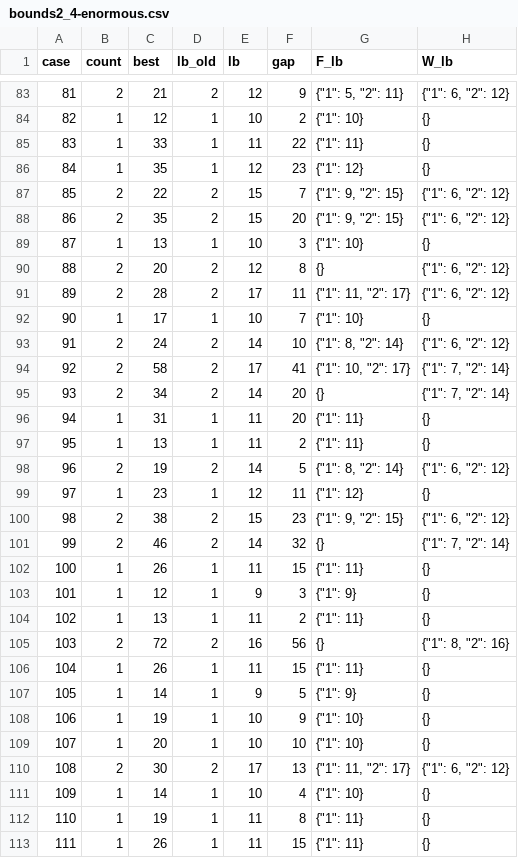
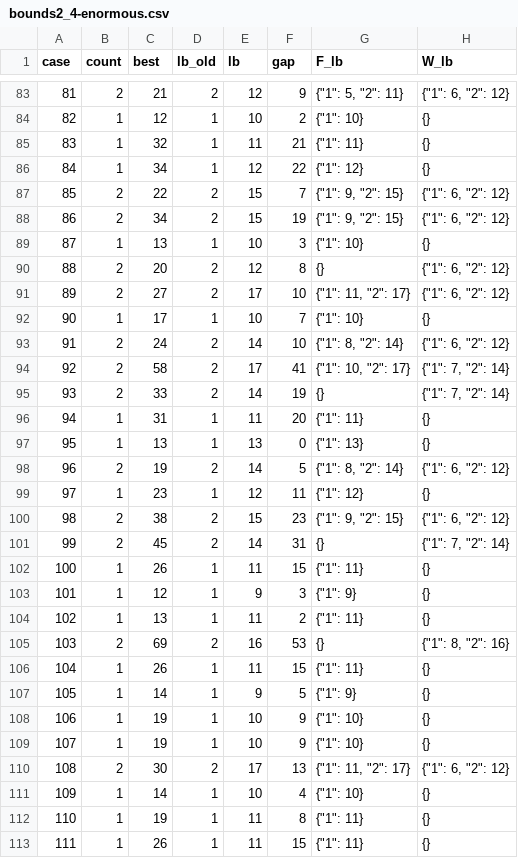
Before and after one commit to H4WKF0X/ccc-classic-2026, a CSV file: results/level6/bounds2_4-enormous.csv, drawn as a sheet; only a part is shown, gaps mark what is left out; the diff covers the shown part only.

```diff
--- a/results/level6/bounds2_4-enormous.csv
+++ b/results/level6/bounds2_4-enormous.csv
@@ -84,9 +84,9 @@ case,count,best,lb_old,lb,gap,F_lb,W_lb
 82,1,12,1,10,2,"{""1"": 10}",{}
-83,1,33,1,11,22,"{""1"": 11}",{}
-84,1,35,1,12,23,"{""1"": 12}",{}
+83,1,32,1,11,21,"{""1"": 11}",{}
+84,1,34,1,12,22,"{""1"": 12}",{}
 85,2,22,2,15,7,"{""1"": 9, ""2"": 15}","{""1"": 6, ""2"": 12}"
-86,2,35,2,15,20,"{""1"": 9, ""2"": 15}","{""1"": 6, ""2"": 12}"
+86,2,34,2,15,19,"{""1"": 9, ""2"": 15}","{""1"": 6, ""2"": 12}"
 87,1,13,1,10,3,"{""1"": 10}",{}
 88,2,20,2,12,8,{},"{""1"": 6, ""2"": 12}"
-89,2,28,2,17,11,"{""1"": 11, ""2"": 17}","{""1"": 6, ""2"": 12}"
+89,2,27,2,17,10,"{""1"": 11, ""2"": 17}","{""1"": 6, ""2"": 12}"
 90,1,17,1,10,7,"{""1"": 10}",{}
@@ -94,5 +94,5 @@ case,count,best,lb_old,lb,gap,F_lb,W_lb
 92,2,58,2,17,41,"{""1"": 10, ""2"": 17}","{""1"": 7, ""2"": 14}"
-93,2,34,2,14,20,{},"{""1"": 7, ""2"": 14}"
+93,2,33,2,14,19,{},"{""1"": 7, ""2"": 14}"
 94,1,31,1,11,20,"{""1"": 11}",{}
-95,1,13,1,11,2,"{""1"": 11}",{}
+95,1,13,1,13,0,"{""1"": 13}",{}
 96,2,19,2,14,5,"{""1"": 8, ""2"": 14}","{""1"": 6, ""2"": 12}"
@@ -100,3 +100,3 @@ case,count,best,lb_old,lb,gap,F_lb,W_lb
 98,2,38,2,15,23,"{""1"": 9, ""2"": 15}","{""1"": 6, ""2"": 12}"
-99,2,46,2,14,32,{},"{""1"": 7, ""2"": 14}"
+99,2,45,2,14,31,{},"{""1"": 7, ""2"": 14}"
 100,1,26,1,11,15,"{""1"": 11}",{}
@@ -104,3 +104,3 @@ case,count,best,lb_old,lb,gap,F_lb,W_lb
 102,1,13,1,11,2,"{""1"": 11}",{}
-103,2,72,2,16,56,{},"{""1"": 8, ""2"": 16}"
+103,2,69,2,16,53,{},"{""1"": 8, ""2"": 16}"
 104,1,26,1,11,15,"{""1"": 11}",{}
@@ -108,3 +108,3 @@ case,count,best,lb_old,lb,gap,F_lb,W_lb
 106,1,19,1,10,9,"{""1"": 10}",{}
-107,1,20,1,10,10,"{""1"": 10}",{}
+107,1,19,1,10,9,"{""1"": 10}",{}
 108,2,30,2,17,13,"{""1"": 11, ""2"": 17}","{""1"": 6, ""2"": 12}"
```
Also changed, not shown: 68 edited cells elsewhere in this file, results/level6/bounds2_3-large.csv, 3 other files.
